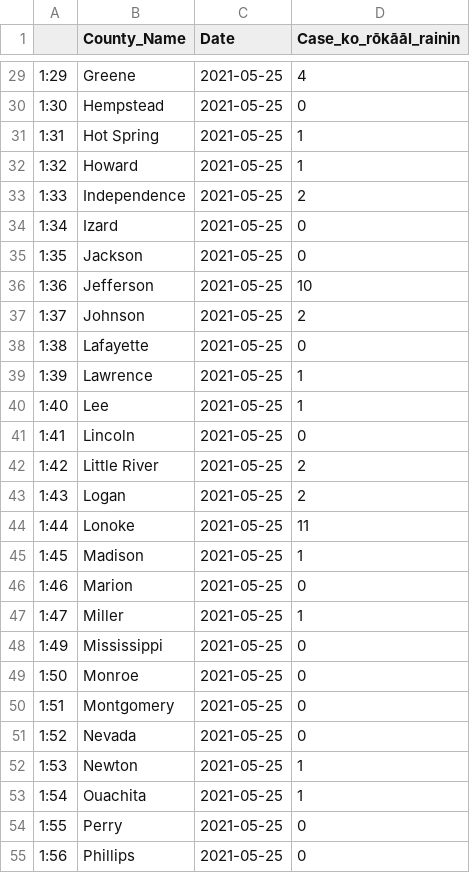
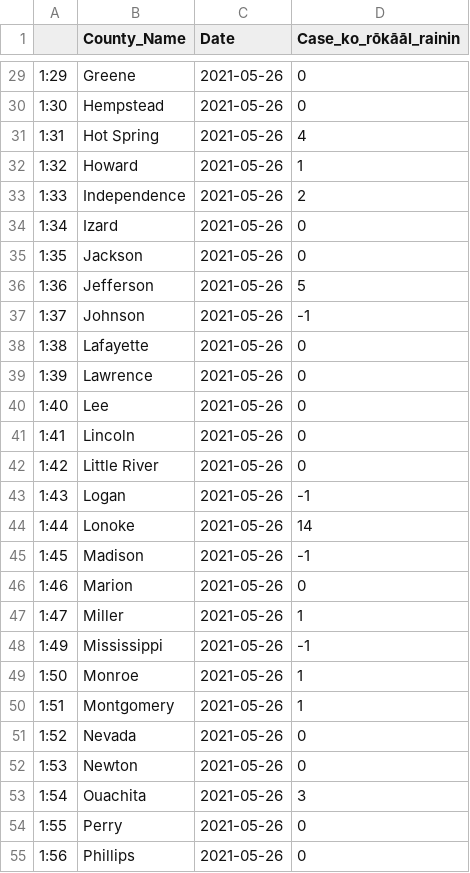
Before and after one commit to Arkansascovid/Main, a CSV file: Marshallese/datawrapper_marshallese.csv, drawn as a sheet; only a part is shown, gaps mark what is left out; the diff covers the shown part only.

```diff
--- a/Marshallese/datawrapper_marshallese.csv
+++ b/Marshallese/datawrapper_marshallese.csv
@@ -29,27 +29,27 @@
-"1:29","Greene",2021-05-25,4
-"1:30","Hempstead",2021-05-25,0
-"1:31","Hot Spring",2021-05-25,1
-"1:32","Howard",2021-05-25,1
-"1:33","Independence",2021-05-25,2
-"1:34","Izard",2021-05-25,0
-"1:35","Jackson",2021-05-25,0
-"1:36","Jefferson",2021-05-25,10
-"1:37","Johnson",2021-05-25,2
-"1:38","Lafayette",2021-05-25,0
-"1:39","Lawrence",2021-05-25,1
-"1:40","Lee",2021-05-25,1
-"1:41","Lincoln",2021-05-25,0
-"1:42","Little River",2021-05-25,2
-"1:43","Logan",2021-05-25,2
-"1:44","Lonoke",2021-05-25,11
-"1:45","Madison",2021-05-25,1
-"1:46","Marion",2021-05-25,0
-"1:47","Miller",2021-05-25,1
-"1:49","Mississippi",2021-05-25,0
-"1:50","Monroe",2021-05-25,0
-"1:51","Montgomery",2021-05-25,0
-"1:52","Nevada",2021-05-25,0
-"1:53","Newton",2021-05-25,1
-"1:54","Ouachita",2021-05-25,1
-"1:55","Perry",2021-05-25,0
-"1:56","Phillips",2021-05-25,0
+"1:29","Greene",2021-05-26,0
+"1:30","Hempstead",2021-05-26,0
+"1:31","Hot Spring",2021-05-26,4
+"1:32","Howard",2021-05-26,1
+"1:33","Independence",2021-05-26,2
+"1:34","Izard",2021-05-26,0
+"1:35","Jackson",2021-05-26,0
+"1:36","Jefferson",2021-05-26,5
+"1:37","Johnson",2021-05-26,-1
+"1:38","Lafayette",2021-05-26,0
+"1:39","Lawrence",2021-05-26,0
+"1:40","Lee",2021-05-26,0
+"1:41","Lincoln",2021-05-26,0
+"1:42","Little River",2021-05-26,0
+"1:43","Logan",2021-05-26,-1
+"1:44","Lonoke",2021-05-26,14
+"1:45","Madison",2021-05-26,-1
+"1:46","Marion",2021-05-26,0
+"1:47","Miller",2021-05-26,1
+"1:49","Mississippi",2021-05-26,-1
+"1:50","Monroe",2021-05-26,1
+"1:51","Montgomery",2021-05-26,1
+"1:52","Nevada",2021-05-26,0
+"1:53","Newton",2021-05-26,0
+"1:54","Ouachita",2021-05-26,3
+"1:55","Perry",2021-05-26,0
+"1:56","Phillips",2021-05-26,0
```
Also changed, not shown: 79 edited cells elsewhere in this file, Marshallese/Top_counties_new_cases_marshallese.csv, Marshallese/countyonlytoday_marshallese.csv, 4 other files.
